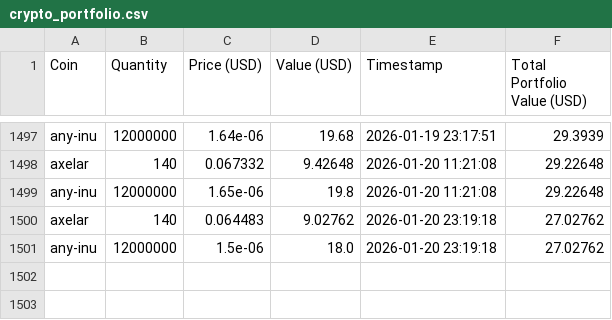
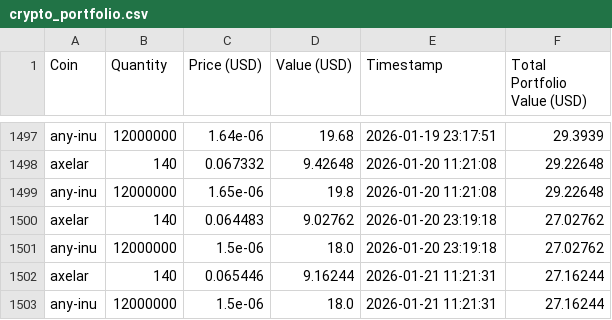
Before and after one commit to SebastianSkriver/Crypto-Tracker, a CSV file: crypto_portfolio.csv, drawn as a sheet; only a part is shown, gaps mark what is left out.

```diff
--- a/crypto_portfolio.csv
+++ b/crypto_portfolio.csv
@@ -1501 +1501,3 @@ axelar,140,0.064483,9.02762,2026-01-20 23:19:18,27.02762
 any-inu,12000000,1.5e-06,18.0,2026-01-20 23:19:18,27.02762
+axelar,140,0.065446,9.16244,2026-01-21 11:21:31,27.16244
+any-inu,12000000,1.5e-06,18.0,2026-01-21 11:21:31,27.16244
```
